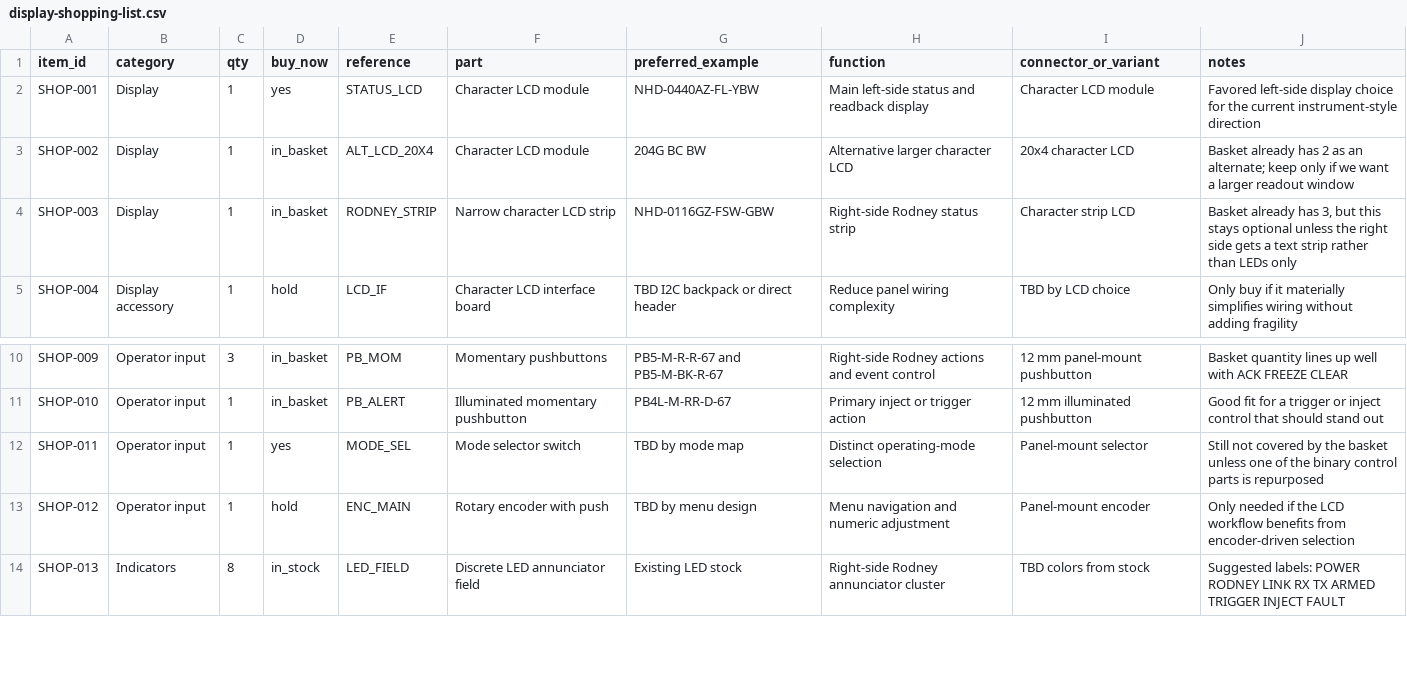
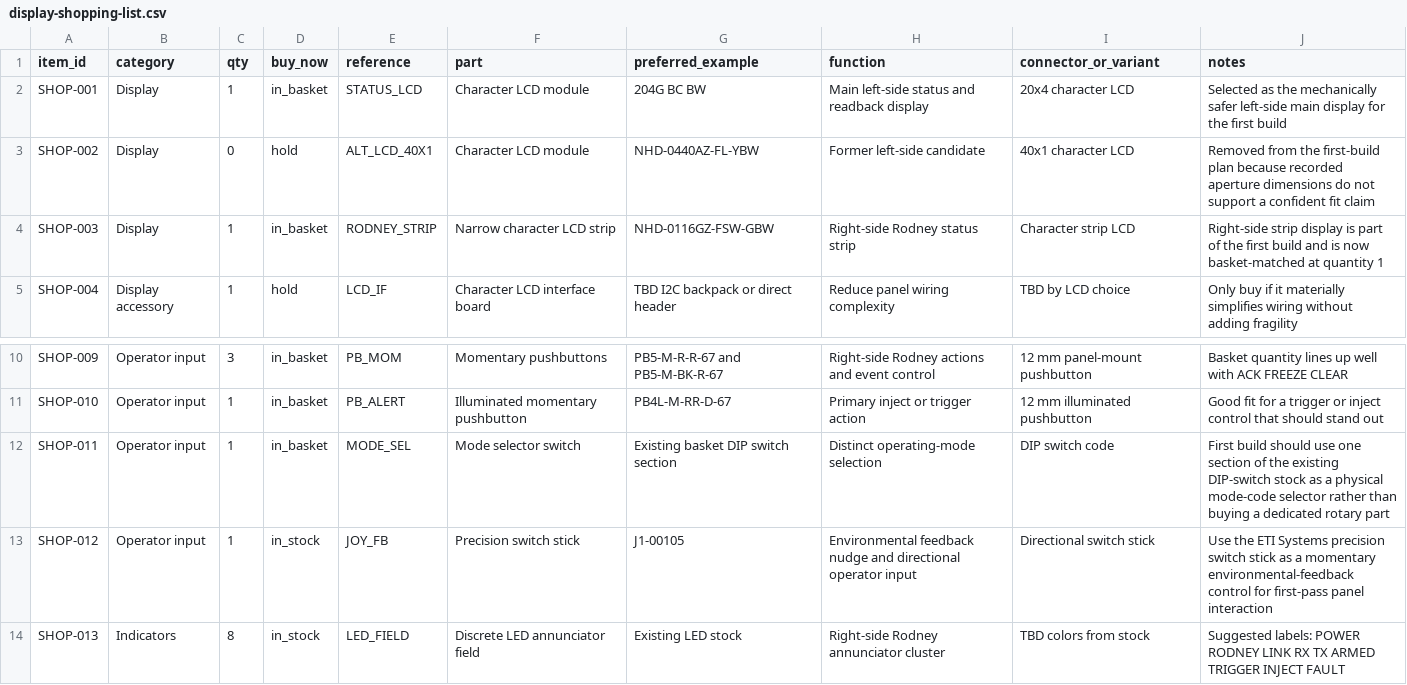
Before and after one commit to cartheur/hp1611a, a CSV file: repurpose/screen/display-shopping-list.csv, drawn as a sheet; only a part is shown, gaps mark what is left out; the diff covers the shown part only.

Commit message:
Finalize repurpose build readiness

```diff
--- a/repurpose/screen/display-shopping-list.csv
+++ b/repurpose/screen/display-shopping-list.csv
@@ -1,5 +1,5 @@
 item_id,category,qty,buy_now,reference,part,preferred_example,function,connector_or_variant,notes
-SHOP-001,Display,1,yes,STATUS_LCD,Character LCD module,NHD-0440AZ-FL-YBW,Main left-side status and readback display,Character LCD module,"Favored left-side display choice for the current instrument-style direction"
-SHOP-002,Display,1,in_basket,ALT_LCD_20X4,Character LCD module,204G BC BW,Alternative larger character LCD,20x4 character LCD,"Basket already has 2 as an alternate; keep only if we want a larger readout window"
-SHOP-003,Display,1,in_basket,RODNEY_STRIP,Narrow character LCD strip,NHD-0116GZ-FSW-GBW,Right-side Rodney status strip,Character strip LCD,"Basket already has 3, but this stays optional unless the right side gets a text strip rather than LEDs only"
+SHOP-001,Display,1,in_basket,STATUS_LCD,Character LCD module,204G BC BW,Main left-side status and readback display,20x4 character LCD,"Selected as the mechanically safer left-side main display for the first build"
+SHOP-002,Display,0,hold,ALT_LCD_40X1,Character LCD module,NHD-0440AZ-FL-YBW,Former left-side candidate,40x1 character LCD,"Removed from the first-build plan because recorded aperture dimensions do not support a confident fit claim"
+SHOP-003,Display,1,in_basket,RODNEY_STRIP,Narrow character LCD strip,NHD-0116GZ-FSW-GBW,Right-side Rodney status strip,Character strip LCD,"Right-side strip display is part of the first build and is now basket-matched at quantity 1"
 SHOP-004,Display accessory,1,hold,LCD_IF,Character LCD interface board,TBD I2C backpack or direct header,Reduce panel wiring complexity,TBD by LCD choice,"Only buy if it materially simplifies wiring without adding fragility"
@@ -11,4 +11,4 @@ SHOP-009,Operator input,3,in_basket,PB_MOM,Momentary pushbuttons,PB5-M-R-R-67 an
 SHOP-010,Operator input,1,in_basket,PB_ALERT,Illuminated momentary pushbutton,PB4L-M-RR-D-67,Primary inject or trigger action,12 mm illuminated pushbutton,"Good fit for a trigger or inject control that should stand out"
-SHOP-011,Operator input,1,yes,MODE_SEL,Mode selector switch,TBD by mode map,Distinct operating-mode selection,Panel-mount selector,"Still not covered by the basket unless one of the binary control parts is repurposed"
-SHOP-012,Operator input,1,hold,ENC_MAIN,Rotary encoder with push,TBD by menu design,Menu navigation and numeric adjustment,Panel-mount encoder,"Only needed if the LCD workflow benefits from encoder-driven selection"
+SHOP-011,Operator input,1,in_basket,MODE_SEL,Mode selector switch,Existing basket DIP switch section,Distinct operating-mode selection,DIP switch code,"First build should use one section of the existing DIP-switch stock as a physical mode-code selector rather than buying a dedicated rotary part"
+SHOP-012,Operator input,1,in_stock,JOY_FB,Precision switch stick,J1-00105,Environmental feedback nudge and directional operator input,Directional switch stick,"Use the ETI Systems precision switch stick as a momentary environmental-feedback control for first-pass panel interaction"
 SHOP-013,Indicators,8,in_stock,LED_FIELD,Discrete LED annunciator field,Existing LED stock,Right-side Rodney annunciator cluster,TBD colors from stock,"Suggested labels: POWER RODNEY LINK RX TX ARMED TRIGGER INJECT FAULT"
```
Also changed, not shown: 1 added row and 29 edited cells elsewhere in this file, repurpose/basket/basket-items.csv, repurpose/inventory/list.csv, 4 other files.
